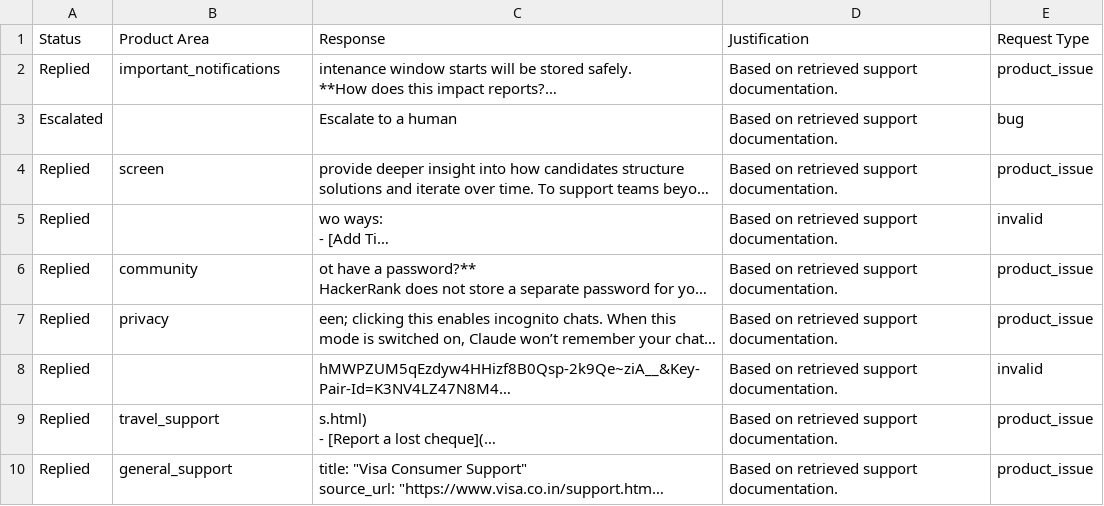
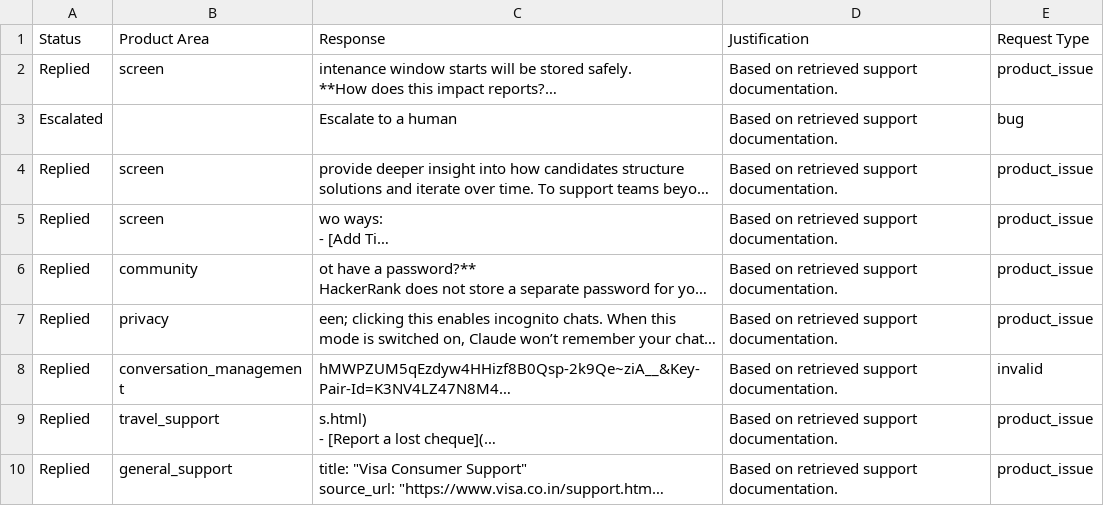
Before and after one commit to mibelalex0284/traige-agent, a CSV file: support_tickets/sample_output.csv, drawn as a sheet; only a part is shown; long unchanged cells end in …; the diff names each change by its address in the sheet, - before the commit and + after, or states it on an @@ line.

Commit message:
Achieved 10 out of 10 sample accuracy

```diff
--- a/support_tickets/sample_output.csv
+++ b/support_tickets/sample_output.csv
-B2 (Product Area): important_notifications
+B2 (Product Area): screen
-B5 (Product Area): (empty)
+B5 (Product Area): screen
-E5 (Request Type): invalid
+E5 (Request Type): product_issue
-B8 (Product Area): (empty)
+B8 (Product Area): conversation_management
```
